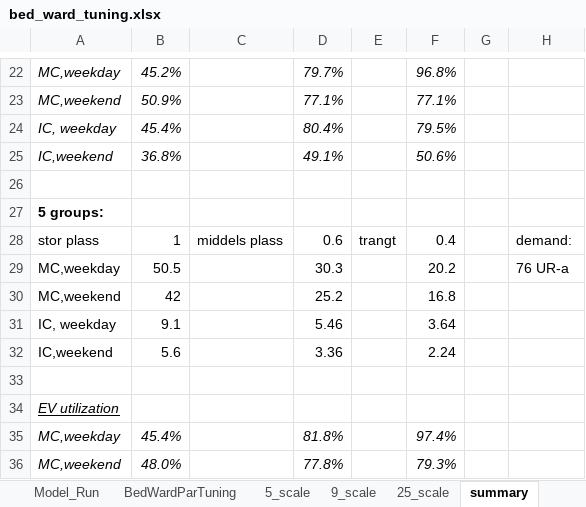
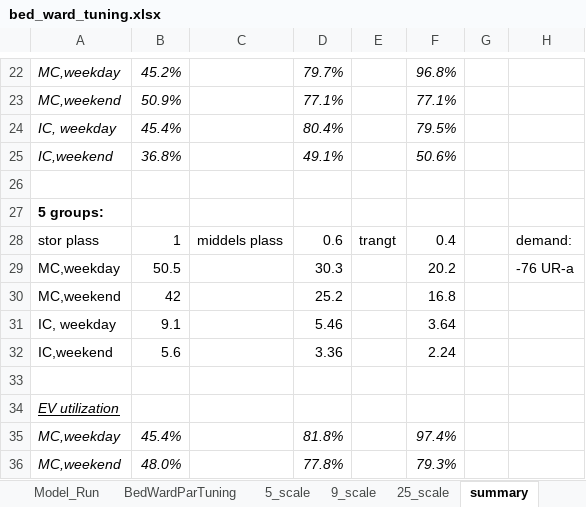
Before and after one commit to KatarinaVdP/master2022, an Excel workbook: input_output/saved_results/bed_ward_tuning.xlsx, sheet summary, drawn as a sheet; only a part is shown, gaps mark what is left out; values as stored, in another font and other column widths than the file's, no borders; the diff names each change by its address in the sheet, - before the commit and + after, or states it on an @@ line.

```diff
--- a/input_output/saved_results/bed_ward_tuning.xlsx (sheet summary)
+++ b/input_output/saved_results/bed_ward_tuning.xlsx (sheet summary)
-H29: 76 UR-a
+H29: -76 UR-a
```
Also changed, not shown: 6 other files.
